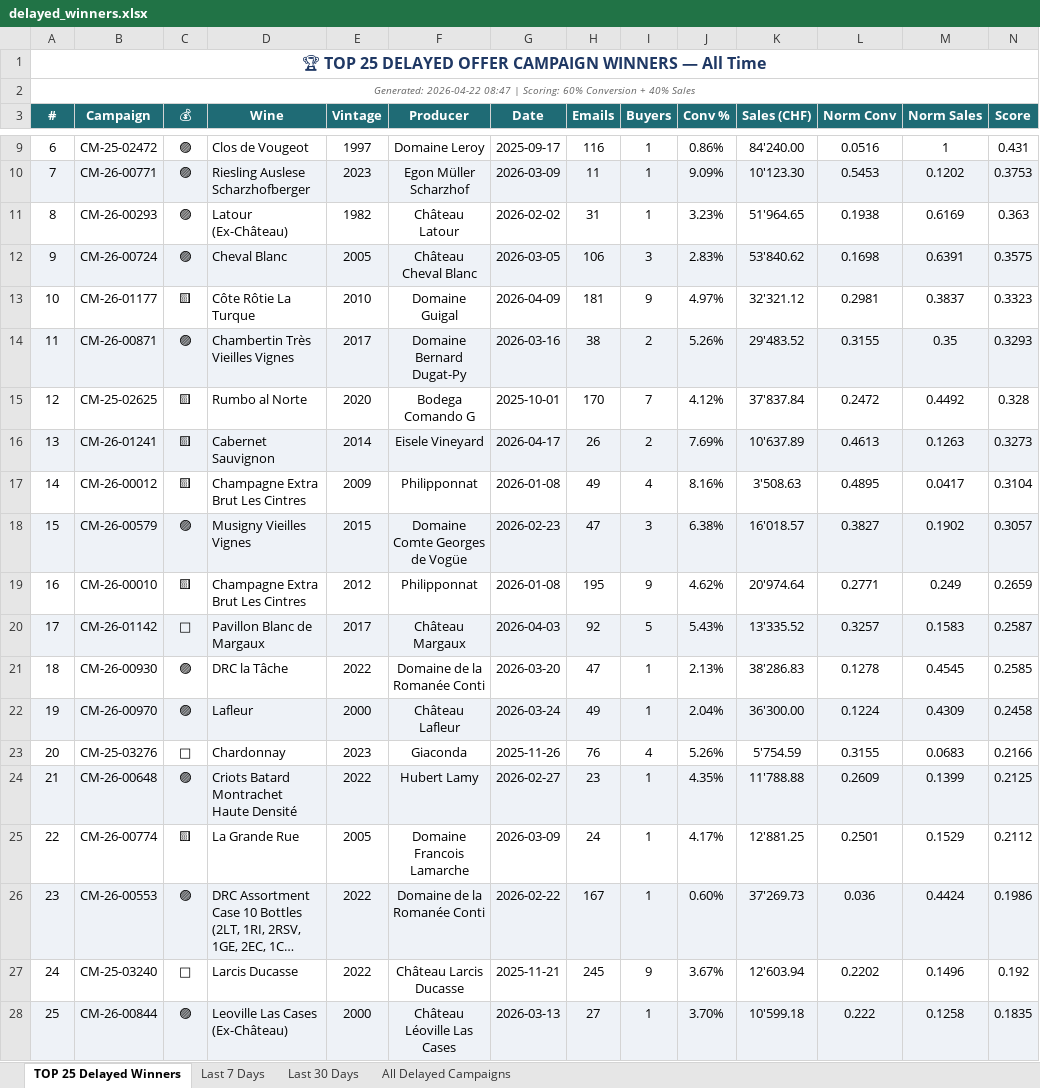
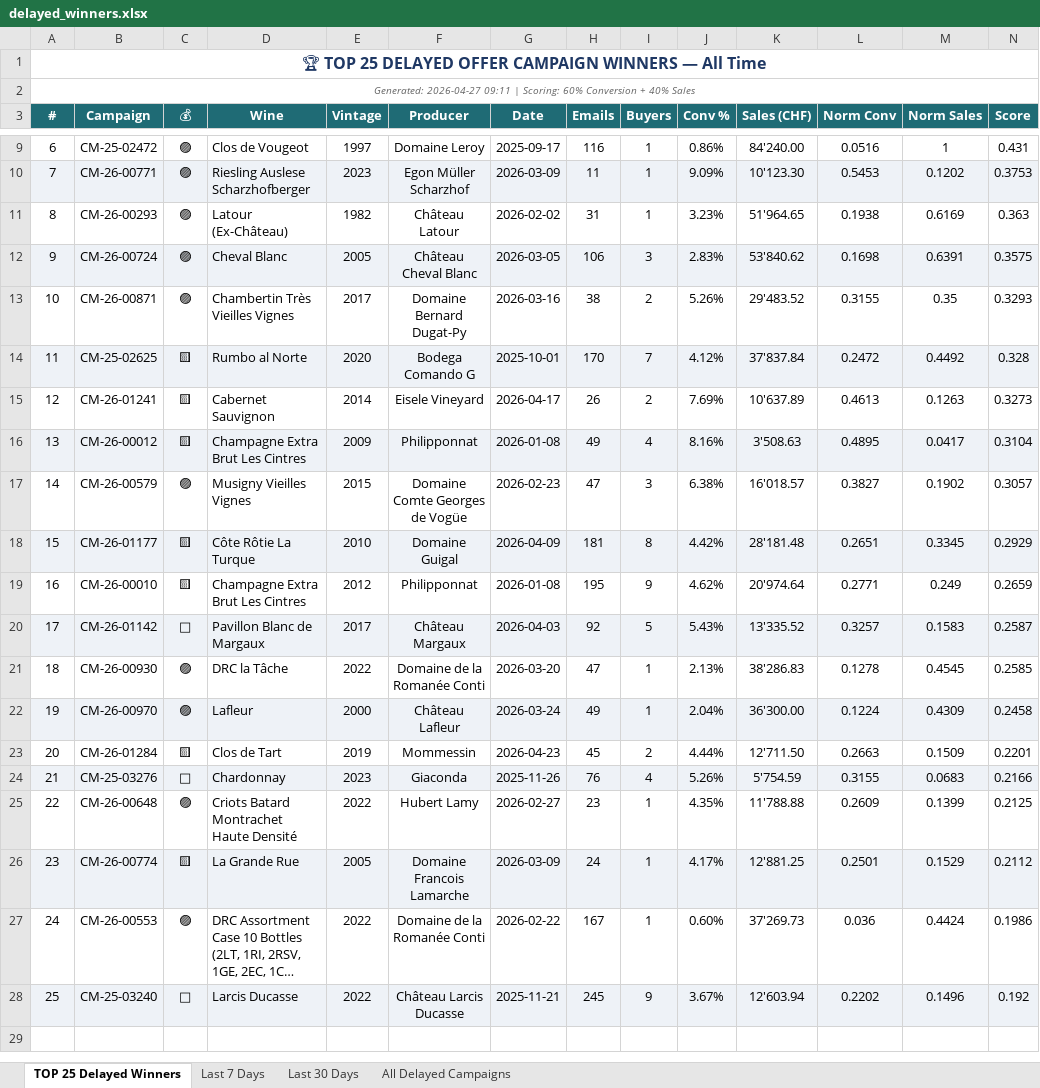
Before and after one commit to Antagata/U_links_pages, an Excel workbook: AVUwinnersCM/delayed_winners.xlsx, sheet TOP 25 Delayed Winners, drawn as a sheet; only a part is shown, gaps mark what is left out; long unchanged cells end in …; values as stored, in another font and other column widths than the file's, no borders; removed rows and columns are numbered as before the commit, all else as after; the diff names each change by its address in the sheet, - before the commit and + after, or states it on an @@ line.

```diff
--- a/AVUwinnersCM/delayed_winners.xlsx (sheet TOP 25 Delayed Winners)
+++ b/AVUwinnersCM/delayed_winners.xlsx (sheet TOP 25 Delayed Winners)
@@ column A (#) renumbered between rows 2 and 28 @@
-row 13: 10 | CM-26-01177 | 🟨 | Côte Rôtie La Turque | 2010 | Domaine Guigal | 2026-04-09 | 181 | 9 | 4.97% | 32'321.12 | 0.2981 | 0.3837 | 0.3323
-A13:N13 fill: #EEF2F7
+A13:N13 fill: none
-A14:N14 fill: none
+A14:N14 fill: #EEF2F7
-A15:N15 fill: #EEF2F7
+A15:N15 fill: none
-A16:N16 fill: none
+A16:N16 fill: #EEF2F7
-A17:N17 fill: #EEF2F7
+A17:N17 fill: none
+row 18: 15 | CM-26-01177 | 🟨 | Côte Rôtie La Turque | 2010 | Domaine Guigal | 2026-04-09 | 181 | 8 | 4.42% | 28'181.48 | 0.2651 | 0.3345 | 0.2929
+row 23: 20 | CM-26-01284 | 🟨 | Clos de Tart | 2019 | Mommessin | 2026-04-23 | 45 | 2 | 4.44% | 12'711.50 | 0.2663 | 0.1509 | 0.2201
-A24:N24 fill: none
+A24:N24 fill: #EEF2F7
-A25:N25 fill: #EEF2F7
+A25:N25 fill: none
-A26:N26 fill: none
+A26:N26 fill: #EEF2F7
-A27:N27 fill: #EEF2F7
+A27:N27 fill: none
-A28:N28 fill: none
+A28:N28 fill: #EEF2F7
-row 28: 25 | CM-26-00844 | 🟣 | Leoville Las Cases (Ex-Château) | 2000 | Château Léoville Las Cases | 2026-03-13 | 27 | 1 | 3.70% | 10'599.18 | 0.222 | 0.1258 | 0.1835
```
Also changed, not shown: sheet Last 30 Days, sheet Last 7 Days, sheet All Delayed Campaigns, AVUwinnersCM/winners_report.xlsx, AVUwinnersCM/winners_report_filtered.xlsx, 10 other files.
